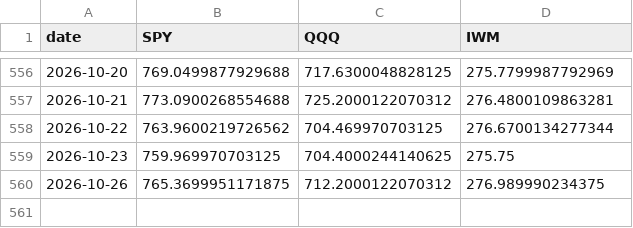
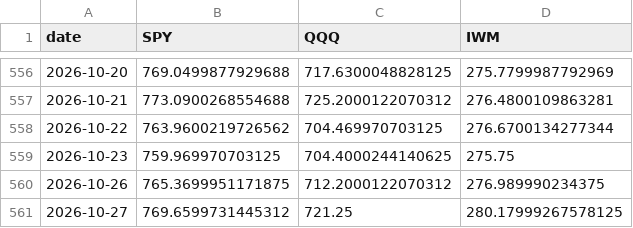
Before and after one commit to alexanderabe28-cpu/Theme--Heatmap, a CSV file: data/benchmarks.csv, drawn as a sheet; only a part is shown, gaps mark what is left out.

```diff
--- a/data/benchmarks.csv
+++ b/data/benchmarks.csv
@@ -560 +560,2 @@ date,SPY,QQQ,IWM
 2026-10-26,765.3699951171875,712.2000122070312,276.989990234375
+2026-10-27,769.6599731445312,721.25,280.17999267578125
```
Also changed, not shown: data/breadth_daily.csv, data/breadth_weekly.csv, 4 other files.
